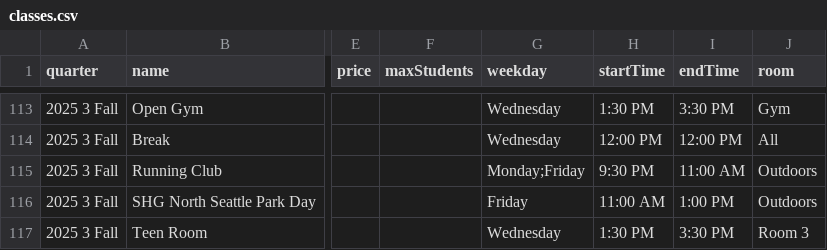
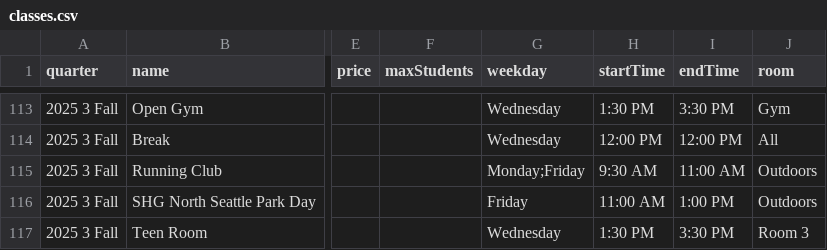
Before and after one commit to loyalheightshomeschool/loyalheightshomeschool, a CSV file: assets/data/classes.csv, drawn as a sheet; only a part is shown, gaps mark what is left out; the diff names each change by its address in the sheet, - before the commit and + after, or states it on an @@ line.

```diff
--- a/assets/data/classes.csv
+++ b/assets/data/classes.csv
-H115 (startTime): 9:30 PM
+H115 (startTime): 9:30 AM
```
Also changed, not shown: 1 other file.
